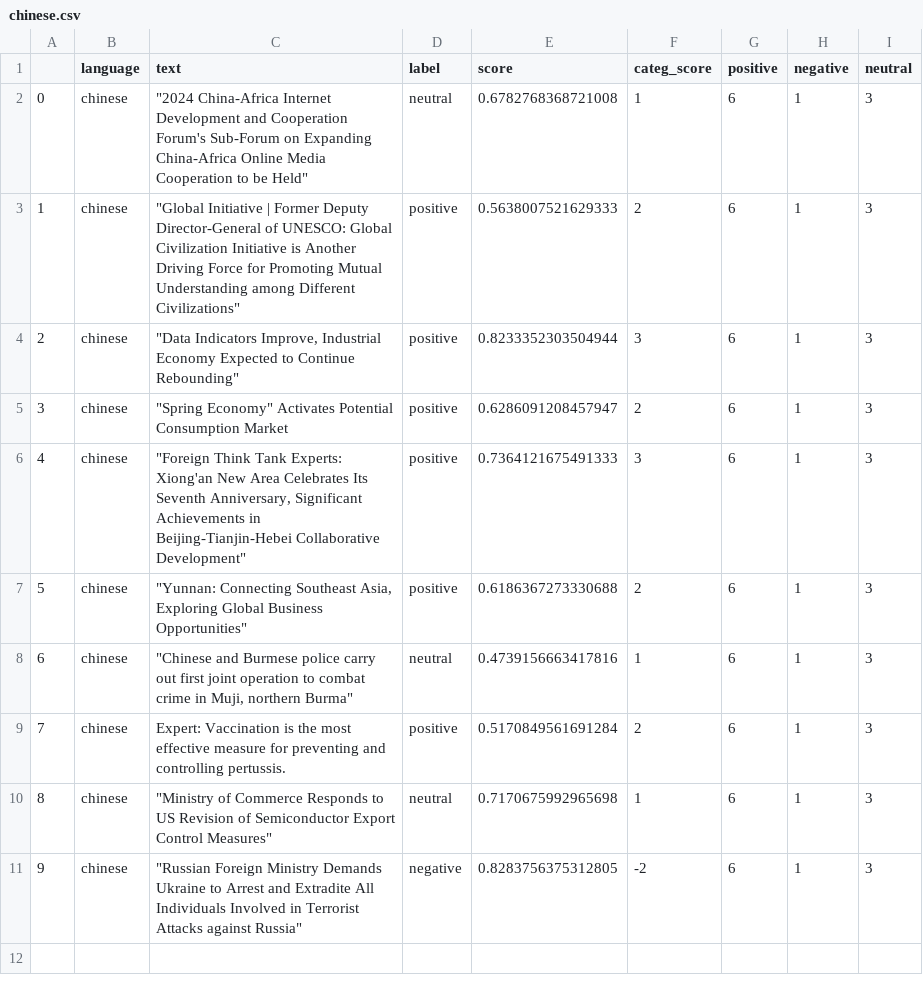
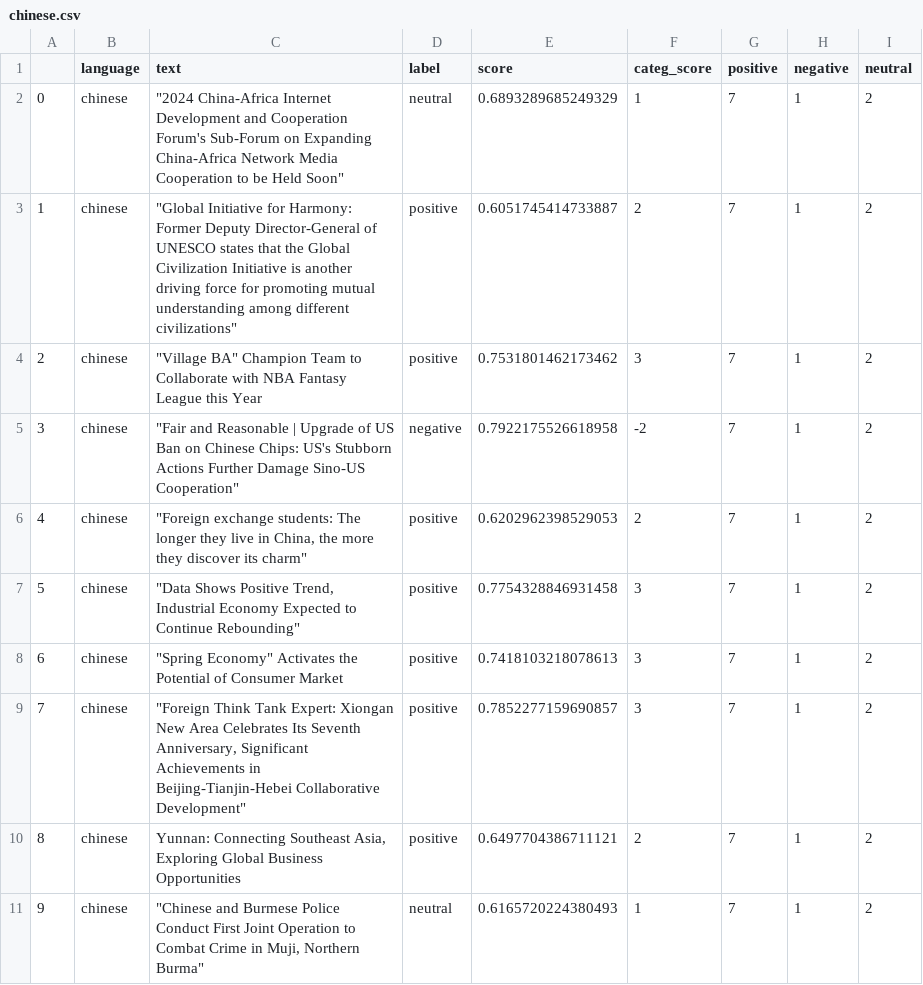
Before and after one commit to mfhan/translatenews, a CSV file: chinese.csv, drawn as a sheet.

```diff
--- a/chinese.csv
+++ b/chinese.csv
@@ -1,11 +1,11 @@
 ,language,text,label,score,categ_score,positive,negative,neutral
-0,chinese,"""2024 China-Africa Internet Development and Cooperation Forum's Sub-Forum on Expanding China-Africa Online Media Cooperation to be Held""",neutral,0.6782768368721008,1,6,1,3
-1,chinese,"""Global Initiative | Former Deputy Director-General of UNESCO: Global Civilization Initiative is Another Driving Force for Promoting Mutual Understanding among Different Civilizations""",positive,0.5638007521629333,2,6,1,3
-2,chinese,"""Data Indicators Improve, Industrial Economy Expected to Continue Rebounding""",positive,0.8233352303504944,3,6,1,3
-3,chinese,"""Spring Economy"" Activates Potential Consumption Market",positive,0.6286091208457947,2,6,1,3
-4,chinese,"""Foreign Think Tank Experts: Xiong'an New Area Celebrates Its Seventh Anniversary, Significant Achievements in Beijing-Tianjin-Hebei Collaborative Development""",positive,0.7364121675491333,3,6,1,3
-5,chinese,"""Yunnan: Connecting Southeast Asia, Exploring Global Business Opportunities""",positive,0.6186367273330688,2,6,1,3
-6,chinese,"""Chinese and Burmese police carry out first joint operation to combat crime in Muji, northern Burma""",neutral,0.4739156663417816,1,6,1,3
-7,chinese,Expert: Vaccination is the most effective measure for preventing and controlling pertussis.,positive,0.5170849561691284,2,6,1,3
-8,chinese,"""Ministry of Commerce Responds to US Revision of Semiconductor Export Control Measures""",neutral,0.7170675992965698,1,6,1,3
-9,chinese,"""Russian Foreign Ministry Demands Ukraine to Arrest and Extradite All Individuals Involved in Terrorist Attacks against Russia""",negative,0.8283756375312805,-2,6,1,3
+0,chinese,"""2024 China-Africa Internet Development and Cooperation Forum's Sub-Forum on Expanding China-Africa Network Media Cooperation to be Held Soon""",neutral,0.6893289685249329,1,7,1,2
+1,chinese,"""Global Initiative for Harmony: Former Deputy Director-General of UNESCO states that the Global Civilization Initiative is another driving force for promoting mutual understanding among different civilizations""",positive,0.6051745414733887,2,7,1,2
+2,chinese,"""Village BA"" Champion Team to Collaborate with NBA Fantasy League this Year",positive,0.7531801462173462,3,7,1,2
+3,chinese,"""Fair and Reasonable | Upgrade of US Ban on Chinese Chips: US's Stubborn Actions Further Damage Sino-US Cooperation""",negative,0.7922175526618958,-2,7,1,2
+4,chinese,"""Foreign exchange students: The longer they live in China, the more they discover its charm""",positive,0.6202962398529053,2,7,1,2
+5,chinese,"""Data Shows Positive Trend, Industrial Economy Expected to Continue Rebounding""",positive,0.7754328846931458,3,7,1,2
+6,chinese,"""Spring Economy"" Activates the Potential of Consumer Market",positive,0.7418103218078613,3,7,1,2
+7,chinese,"""Foreign Think Tank Expert: Xiongan New Area Celebrates Its Seventh Anniversary, Significant Achievements in Beijing-Tianjin-Hebei Collaborative Development""",positive,0.7852277159690857,3,7,1,2
+8,chinese,"Yunnan: Connecting Southeast Asia, Exploring Global Business Opportunities",positive,0.6497704386711121,2,7,1,2
+9,chinese,"""Chinese and Burmese Police Conduct First Joint Operation to Combat Crime in Muji, Northern Burma""",neutral,0.6165720224380493,1,7,1,2
```
